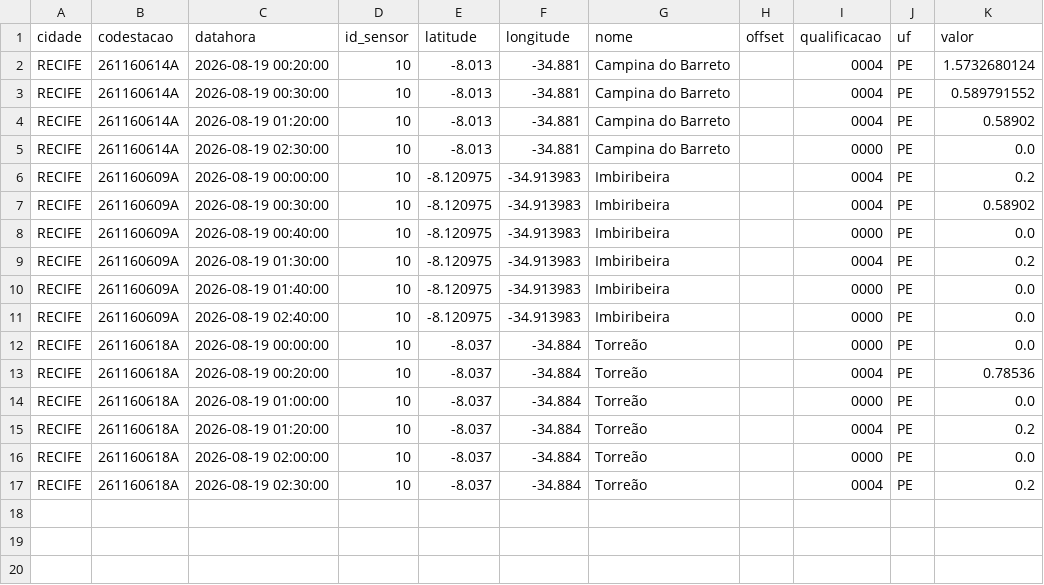
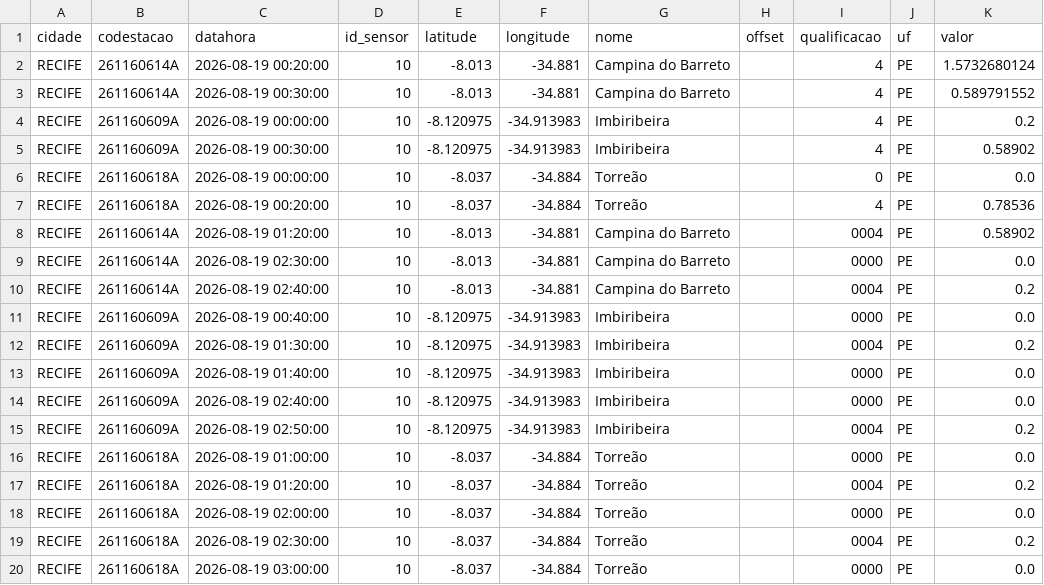
Before and after one commit to RafaellaB/risco-hoje, a CSV file: chuva_recife_2026-08-19.csv, drawn as a sheet.

```diff
--- a/chuva_recife_2026-08-19.csv
+++ b/chuva_recife_2026-08-19.csv
@@ -1,8 +1,11 @@
 cidade,codestacao,datahora,id_sensor,latitude,longitude,nome,offset,qualificacao,uf,valor
-RECIFE,261160614A,2026-08-19 00:20:00,10,-8.013,-34.881,Campina do Barreto,,0004,PE,1.5732680124
-RECIFE,261160614A,2026-08-19 00:30:00,10,-8.013,-34.881,Campina do Barreto,,0004,PE,0.589791552
+RECIFE,261160614A,2026-08-19 00:20:00,10,-8.013,-34.881,Campina do Barreto,,4,PE,1.5732680124
+RECIFE,261160614A,2026-08-19 00:30:00,10,-8.013,-34.881,Campina do Barreto,,4,PE,0.589791552
+RECIFE,261160609A,2026-08-19 00:00:00,10,-8.120975,-34.913983,Imbiribeira,,4,PE,0.2
+RECIFE,261160609A,2026-08-19 00:30:00,10,-8.120975,-34.913983,Imbiribeira,,4,PE,0.58902
+RECIFE,261160618A,2026-08-19 00:00:00,10,-8.037,-34.884,Torreão,,0,PE,0.0
+RECIFE,261160618A,2026-08-19 00:20:00,10,-8.037,-34.884,Torreão,,4,PE,0.78536
 RECIFE,261160614A,2026-08-19 01:20:00,10,-8.013,-34.881,Campina do Barreto,,0004,PE,0.58902
 RECIFE,261160614A,2026-08-19 02:30:00,10,-8.013,-34.881,Campina do Barreto,,0000,PE,0.0
-RECIFE,261160609A,2026-08-19 00:00:00,10,-8.120975,-34.913983,Imbiribeira,,0004,PE,0.2
-RECIFE,261160609A,2026-08-19 00:30:00,10,-8.120975,-34.913983,Imbiribeira,,0004,PE,0.58902
+RECIFE,261160614A,2026-08-19 02:40:00,10,-8.013,-34.881,Campina do Barreto,,0004,PE,0.2
 RECIFE,261160609A,2026-08-19 00:40:00,10,-8.120975,-34.913983,Imbiribeira,,0000,PE,0.0
@@ -11,4 +14,3 @@ RECIFE,261160609A,2026-08-19 01:40:00,10,-8.120975,-34.913983,Imbiribeira,,0000,
 RECIFE,261160609A,2026-08-19 02:40:00,10,-8.120975,-34.913983,Imbiribeira,,0000,PE,0.0
-RECIFE,261160618A,2026-08-19 00:00:00,10,-8.037,-34.884,Torreão,,0000,PE,0.0
-RECIFE,261160618A,2026-08-19 00:20:00,10,-8.037,-34.884,Torreão,,0004,PE,0.78536
+RECIFE,261160609A,2026-08-19 02:50:00,10,-8.120975,-34.913983,Imbiribeira,,0004,PE,0.2
 RECIFE,261160618A,2026-08-19 01:00:00,10,-8.037,-34.884,Torreão,,0000,PE,0.0
@@ -17 +19,2 @@ RECIFE,261160618A,2026-08-19 02:00:00,10,-8.037,-34.884,Torreão,,0000,PE,0.0
 RECIFE,261160618A,2026-08-19 02:30:00,10,-8.037,-34.884,Torreão,,0004,PE,0.2
+RECIFE,261160618A,2026-08-19 03:00:00,10,-8.037,-34.884,Torreão,,0000,PE,0.0
```
